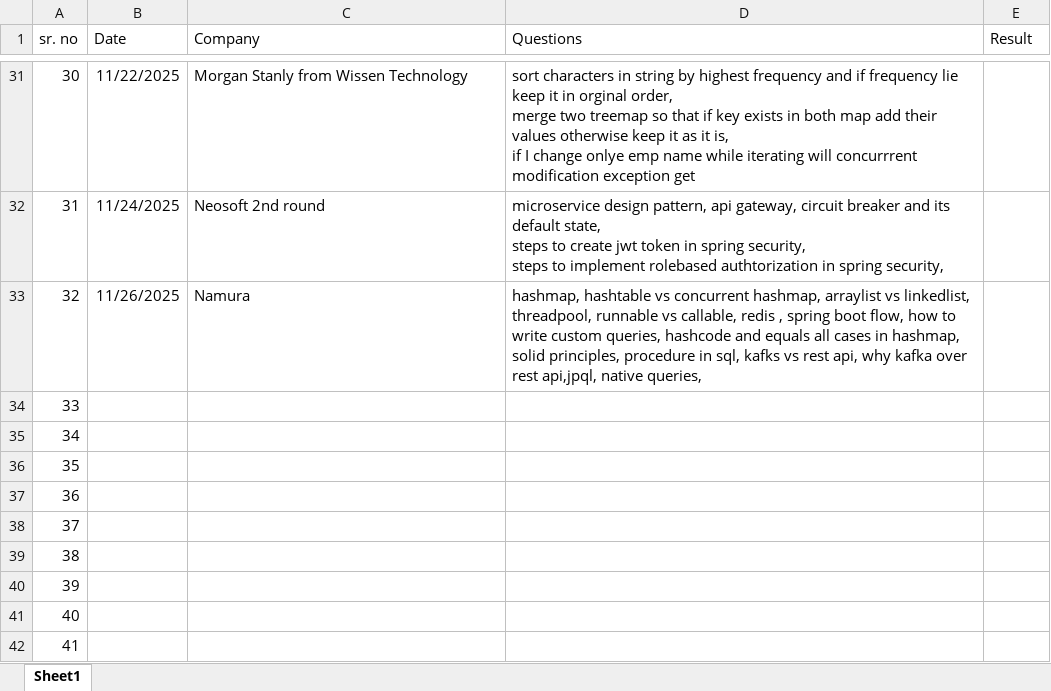
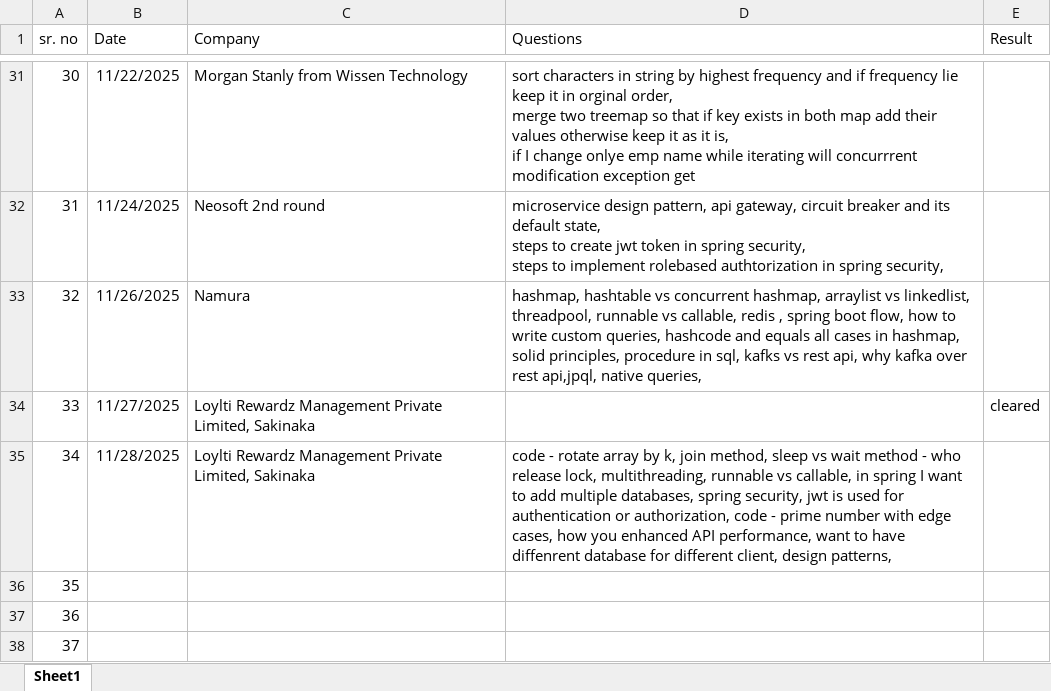
Before and after one commit to SonaliNehere/FilesForInterviewPreparation, an Excel workbook: interviewExperience.xlsx, sheet Sheet1, drawn as a sheet; only a part is shown, gaps mark what is left out; the shorter side is filled out with more unchanged rows; values as stored, in another font and other column widths than the file's, no borders; the diff names each change by its address in the sheet, - before the commit and + after, or states it on an @@ line.

Commit message:
Add files via upload

```diff
--- a/interviewExperience.xlsx (sheet Sheet1)
+++ b/interviewExperience.xlsx (sheet Sheet1)
-B34 (Date): (empty)
+B34 (Date): 11/27/2025
-C34:C35 (Company): (empty)
+C34:C35 (Company): Loylti Rewardz Management Private Limited, Sakinaka
-E34 (Result): (empty)
+E34 (Result): cleared
-B35 (Date): (empty)
+B35 (Date): 11/28/2025
-D35 (Questions): (empty)
+D35 (Questions): code - rotate array by k, join method, sleep vs wait method - who release lock, multithreading, runnable vs callable, in spring I want to add multiple databases, spring security, jwt is used for authentication or authorization, code - prime number with edge cases, how you enhanced API performance, want to have diffenrent database for different client, design patterns,
```
